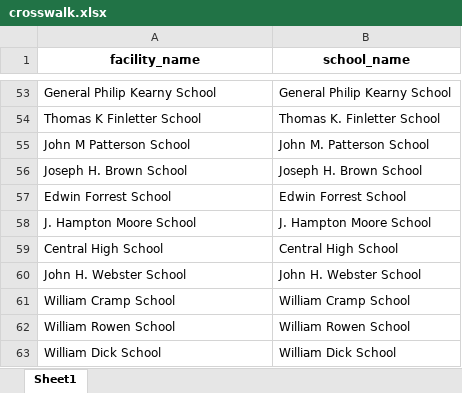
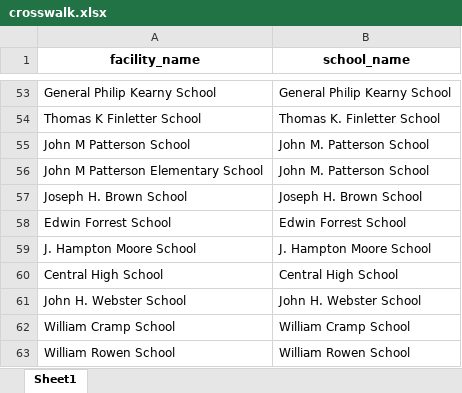
Before and after one commit to PhilaController/asbestos-dashboard-data, an Excel workbook: data/interim/crosswalk.xlsx, sheet Sheet1, drawn as a sheet; only a part is shown, gaps mark what is left out; the shorter side is filled out with more unchanged rows; values as stored, in another font and other column widths than the file's, no borders; the diff names each change by its address in the sheet, - before the commit and + after, or states it on an @@ line.

```diff
--- a/data/interim/crosswalk.xlsx (sheet Sheet1)
+++ b/data/interim/crosswalk.xlsx (sheet Sheet1)
+row 56: John M Patterson Elementary School | John M. Patterson School
```
Also changed, not shown: data/interim/fuzzy_matches.xlsx, data/interim/missing_geocoded_addresses.xlsx, 4 other files.
